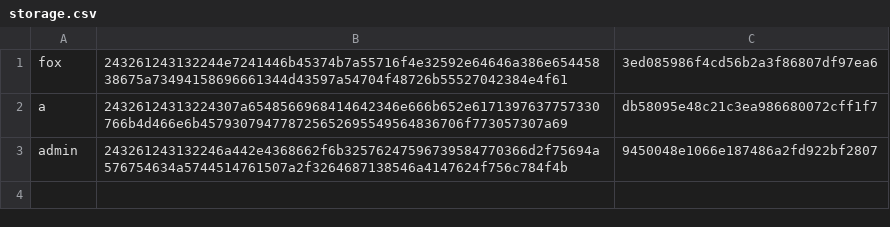
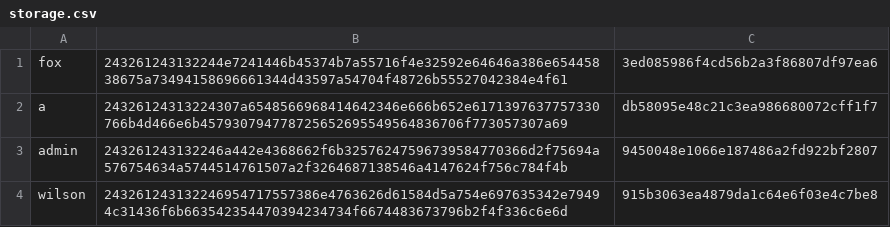
Before and after one commit to FoxBarancewicz/INFO, a CSV file: storage.csv, drawn as a sheet; the diff names each change by its address in the sheet, - before the commit and + after, or states it on an @@ line.

```diff
--- a/storage.csv
+++ b/storage.csv
+row 4: wilson | 243261243132246954717557386e4763626d61584d5a754e697635342e79494c31436f6b663542354470394234734f6674483673796b2f4f336c6e6d | 915b3063ea4879da1c64e6f03e4c7be8
```
Also changed, not shown: 2 other files.
